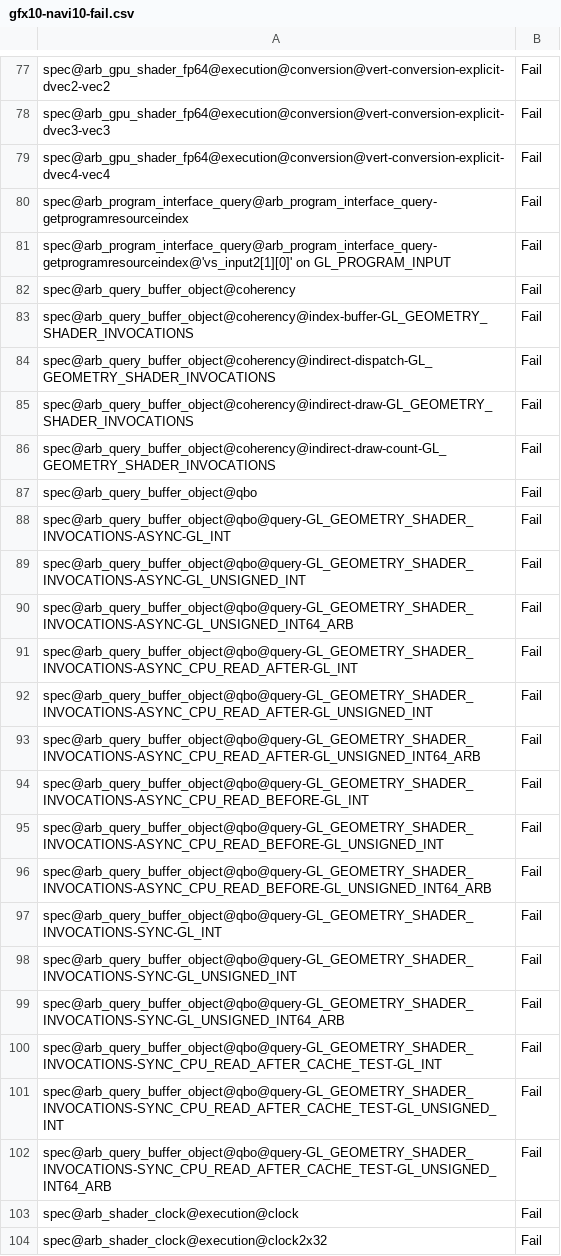
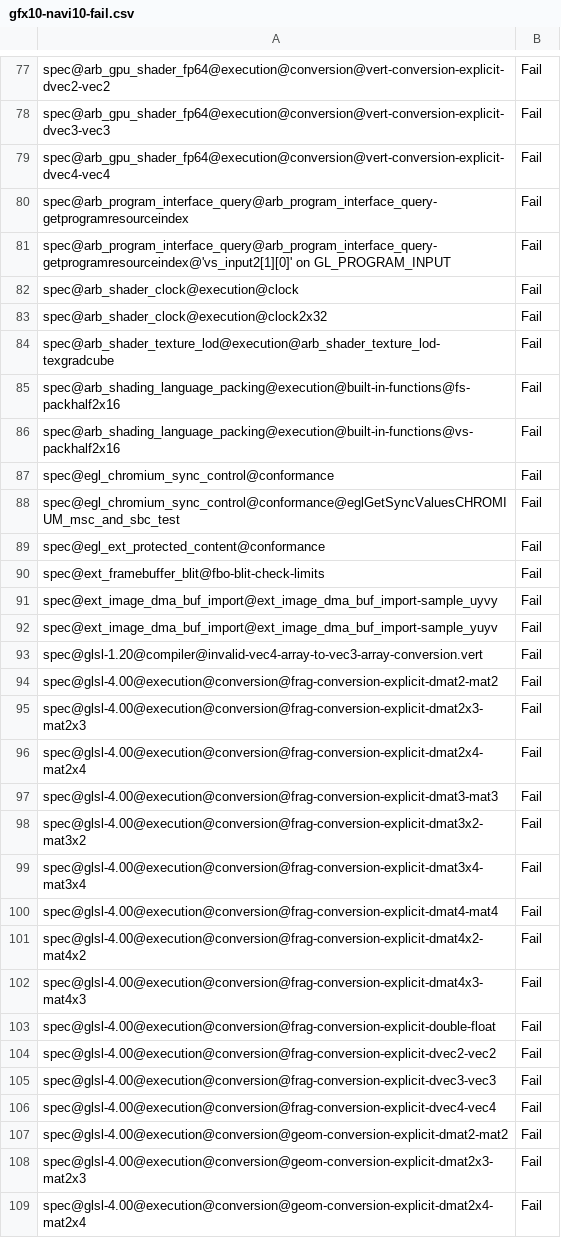
Before and after one commit to wmjb/mesa-trinity, a CSV file: src/gallium/drivers/radeonsi/ci/gfx10-navi10-fail.csv, drawn as a sheet; only a part is shown, gaps mark what is left out; the shorter side is filled out with more unchanged rows; the diff names each change by its address in the sheet, - before the commit and + after, or states it on an @@ line.

Commit message:
radeonsi: fix gs_invocation query with NGG
When NGG is active, the GS invocation counter is always incremented, even
if there's no explicit GS.

Implementing the counter manually fixes it:
  * in emit_gs_epilogue for the legacy path
  * in gfx10_ngg_gs_emit_prologue for the ngg path

This fixes piglit's arb_query_buffer_object-qbo test.

Reviewed-by: Marek Olšák <marek.olsak@amd.com>
Part-of: <https://gitlab.freedesktop.org/mesa/mesa/-/merge_requests/15861>

```diff
--- a/src/gallium/drivers/radeonsi/ci/gfx10-navi10-fail.csv
+++ b/src/gallium/drivers/radeonsi/ci/gfx10-navi10-fail.csv
-row 82: spec@arb_query_buffer_object@coherency | Fail
-row 83: spec@arb_query_buffer_object@coherency@index-buffer-GL_GEOMETRY_SHADER_INVOCATIONS | Fail
-row 84: spec@arb_query_buffer_object@coherency@indirect-dispatch-GL_GEOMETRY_SHADER_INVOCATIONS | Fail
-row 85: spec@arb_query_buffer_object@coherency@indirect-draw-GL_GEOMETRY_SHADER_INVOCATIONS | Fail
-row 86: spec@arb_query_buffer_object@coherency@indirect-draw-count-GL_GEOMETRY_SHADER_INVOCATIONS | Fail
-row 87: spec@arb_query_buffer_object@qbo | Fail
-row 88: spec@arb_query_buffer_object@qbo@query-GL_GEOMETRY_SHADER_INVOCATIONS-ASYNC-GL_INT | Fail
-row 89: spec@arb_query_buffer_object@qbo@query-GL_GEOMETRY_SHADER_INVOCATIONS-ASYNC-GL_UNSIGNED_INT | Fail
-row 90: spec@arb_query_buffer_object@qbo@query-GL_GEOMETRY_SHADER_INVOCATIONS-ASYNC-GL_UNSIGNED_INT64_ARB | Fail
-row 91: spec@arb_query_buffer_object@qbo@query-GL_GEOMETRY_SHADER_INVOCATIONS-ASYNC_CPU_READ_AFTER-GL_INT | Fail
-row 92: spec@arb_query_buffer_object@qbo@query-GL_GEOMETRY_SHADER_INVOCATIONS-ASYNC_CPU_READ_AFTER-GL_UNSIGNED_INT | Fail
-row 93: spec@arb_query_buffer_object@qbo@query-GL_GEOMETRY_SHADER_INVOCATIONS-ASYNC_CPU_READ_AFTER-GL_UNSIGNED_INT64_ARB | Fail
-row 94: spec@arb_query_buffer_object@qbo@query-GL_GEOMETRY_SHADER_INVOCATIONS-ASYNC_CPU_READ_BEFORE-GL_INT | Fail
-row 95: spec@arb_query_buffer_object@qbo@query-GL_GEOMETRY_SHADER_INVOCATIONS-ASYNC_CPU_READ_BEFORE-GL_UNSIGNED_INT | Fail
-row 96: spec@arb_query_buffer_object@qbo@query-GL_GEOMETRY_SHADER_INVOCATIONS-ASYNC_CPU_READ_BEFORE-GL_UNSIGNED_INT64_ARB | Fail
-row 97: spec@arb_query_buffer_object@qbo@query-GL_GEOMETRY_SHADER_INVOCATIONS-SYNC-GL_INT | Fail
-row 98: spec@arb_query_buffer_object@qbo@query-GL_GEOMETRY_SHADER_INVOCATIONS-SYNC-GL_UNSIGNED_INT | Fail
-row 99: spec@arb_query_buffer_object@qbo@query-GL_GEOMETRY_SHADER_INVOCATIONS-SYNC-GL_UNSIGNED_INT64_ARB | Fail
-row 100: spec@arb_query_buffer_object@qbo@query-GL_GEOMETRY_SHADER_INVOCATIONS-SYNC_CPU_READ_AFTER_CACHE_TEST-GL_INT | Fail
-row 101: spec@arb_query_buffer_object@qbo@query-GL_GEOMETRY_SHADER_INVOCATIONS-SYNC_CPU_READ_AFTER_CACHE_TEST-GL_UNSIGNED_INT | Fail
-row 102: spec@arb_query_buffer_object@qbo@query-GL_GEOMETRY_SHADER_INVOCATIONS-SYNC_CPU_READ_AFTER_CACHE_TEST-GL_UNSIGNED_INT64_ARB | Fail
```
Also changed, not shown: src/gallium/drivers/radeonsi/ci/gfx10_3-sienna_cichlid-fail.csv, 3 other files.
